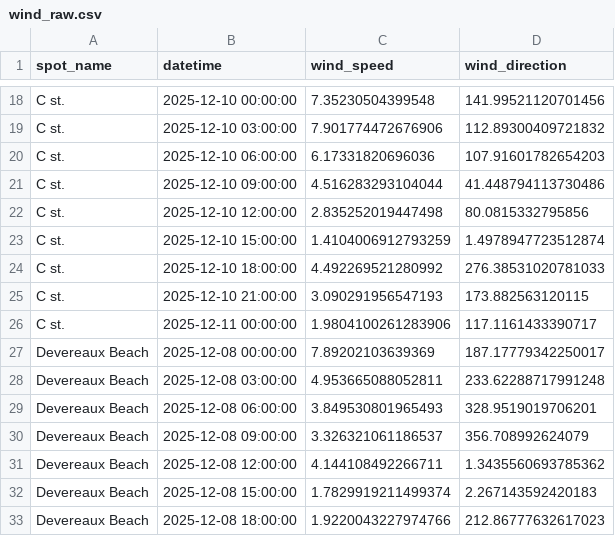
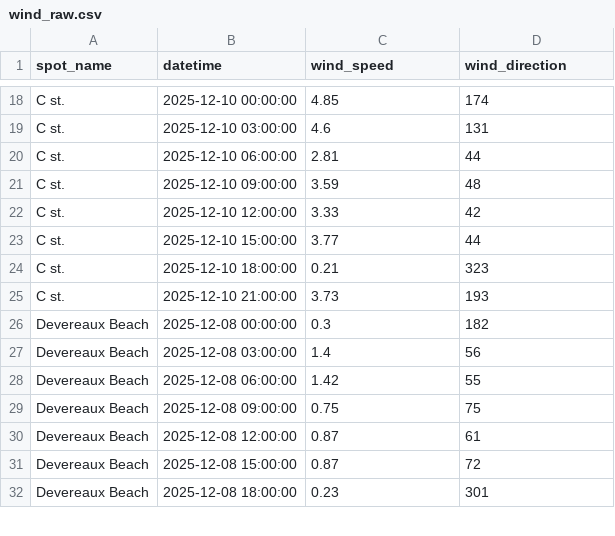
Before and after one commit to Surflie-Forecast/surflie_app, a CSV file: data/wind_raw.csv, drawn as a sheet; only a part is shown, gaps mark what is left out; removed rows and columns are numbered as before the commit, all else as after; the diff covers the shown part only; the diff names each change by its address in the sheet, - before the commit and + after, or states it on an @@ line.

```diff
--- a/data/wind_raw.csv
+++ b/data/wind_raw.csv
-C18 (wind_speed): 7.35230504399548
+C18 (wind_speed): 4.85
-D18 (wind_direction): 141.99521120701456
+D18 (wind_direction): 174
-C19 (wind_speed): 7.901774472676906
+C19 (wind_speed): 4.6
-D19 (wind_direction): 112.89300409721832
+D19 (wind_direction): 131
-C20 (wind_speed): 6.17331820696036
+C20 (wind_speed): 2.81
-D20 (wind_direction): 107.91601782654203
+D20 (wind_direction): 44
-C21 (wind_speed): 4.516283293104044
+C21 (wind_speed): 3.59
-D21 (wind_direction): 41.448794113730486
+D21 (wind_direction): 48
-C22 (wind_speed): 2.835252019447498
+C22 (wind_speed): 3.33
-D22 (wind_direction): 80.0815332795856
+D22 (wind_direction): 42
-C23 (wind_speed): 1.4104006912793259
+C23 (wind_speed): 3.77
-D23 (wind_direction): 1.4978947723512874
+D23 (wind_direction): 44
-C24 (wind_speed): 4.492269521280992
+C24 (wind_speed): 0.21
-D24 (wind_direction): 276.38531020781033
+D24 (wind_direction): 323
-C25 (wind_speed): 3.090291956547193
+C25 (wind_speed): 3.73
-D25 (wind_direction): 173.882563120115
+D25 (wind_direction): 193
-row 26: C st. | 2025-12-11 00:00:00 | 1.9804100261283906 | 117.1161433390717
-C26 (wind_speed): 7.89202103639369
+C26 (wind_speed): 0.3
-D26 (wind_direction): 187.17779342250017
+D26 (wind_direction): 182
-C27 (wind_speed): 4.953665088052811
+C27 (wind_speed): 1.4
-D27 (wind_direction): 233.62288717991248
+D27 (wind_direction): 56
-C28 (wind_speed): 3.849530801965493
+C28 (wind_speed): 1.42
-D28 (wind_direction): 328.9519019706201
+D28 (wind_direction): 55
-C29 (wind_speed): 3.326321061186537
+C29 (wind_speed): 0.75
-D29 (wind_direction): 356.708992624079
+D29 (wind_direction): 75
-C30 (wind_speed): 4.144108492266711
+C30 (wind_speed): 0.87
-D30 (wind_direction): 1.3435560693785362
+D30 (wind_direction): 61
-C31 (wind_speed): 1.7829919211499374
+C31 (wind_speed): 0.87
-D31 (wind_direction): 2.267143592420183
+D31 (wind_direction): 72
-C32 (wind_speed): 1.9220043227974766
+C32 (wind_speed): 0.23
-D32 (wind_direction): 212.86777632617023
+D32 (wind_direction): 301
```
Also changed, not shown: 1 removed row and 66 edited cells elsewhere in this file, data/daily_forecast.csv, data/swell_raw.csv, 18 other files.
